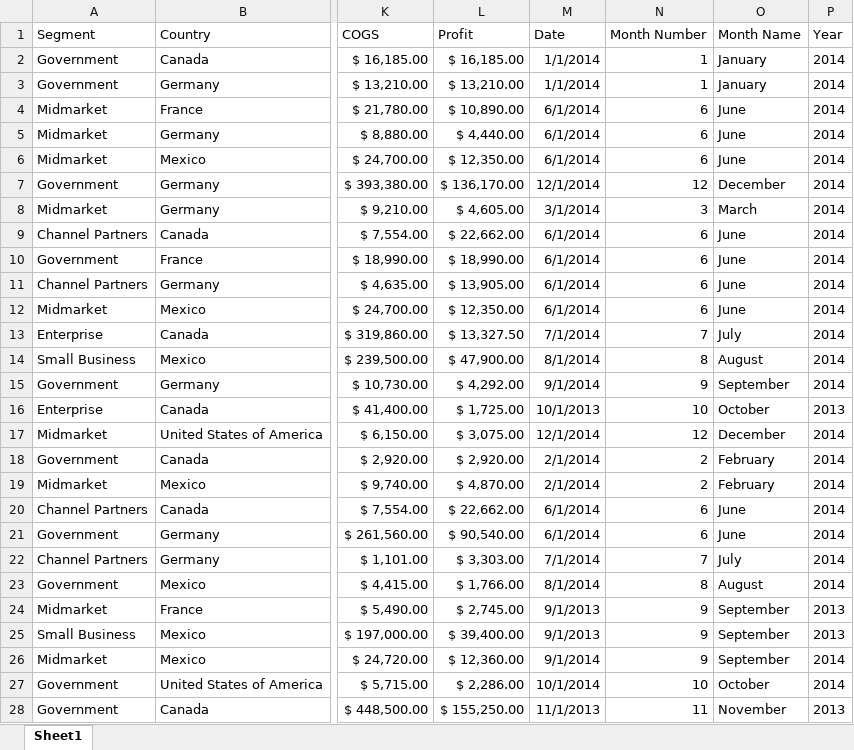
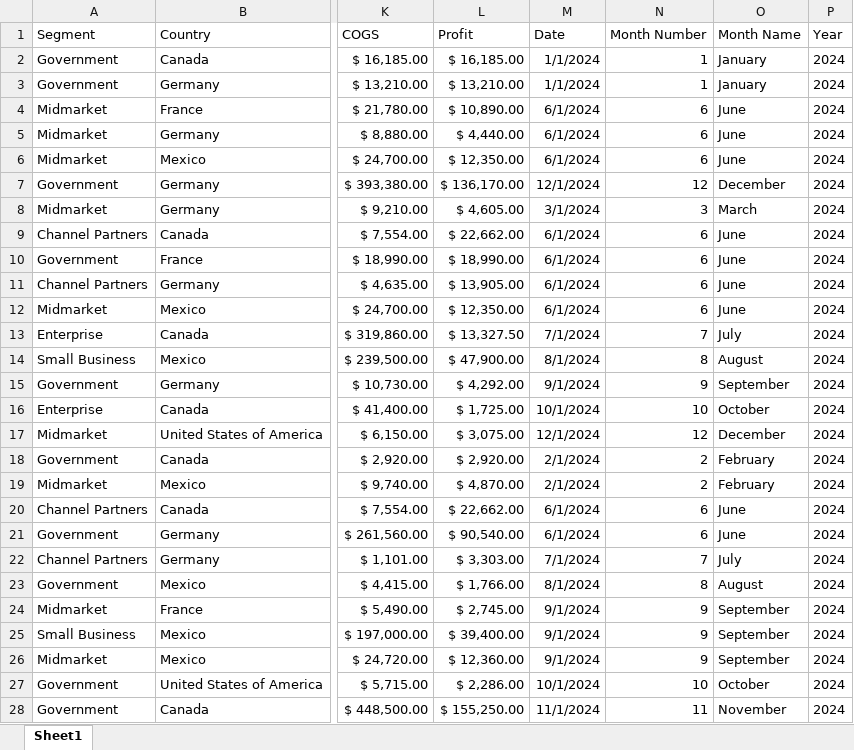
Before and after one commit to rajurh/azure-ai-agents-labs, an Excel workbook: labs/data/financial_sample.xlsx, sheet Sheet1, drawn as a sheet; only a part is shown, gaps mark what is left out; values as stored, in another font and other column widths than the file's, no borders; table styles not drawn; the diff covers the shown part only; the diff names each change by its address in the sheet, - before the commit and + after, or states it on an @@ line.

```diff
--- a/labs/data/financial_sample.xlsx (sheet Sheet1)
+++ b/labs/data/financial_sample.xlsx (sheet Sheet1)
-M2:M3 (Date): 1/1/2014
+M2:M3 (Date): 1/1/2024
-P2:P15 (Year): 2014
+P2:P15 (Year): 2024
-M4:M6 (Date): 6/1/2014
+M4:M6 (Date): 6/1/2024
-M7 (Date): 12/1/2014
+M7 (Date): 12/1/2024
-M8 (Date): 3/1/2014
+M8 (Date): 3/1/2024
-M9:M12 (Date): 6/1/2014
+M9:M12 (Date): 6/1/2024
-M13 (Date): 7/1/2014
+M13 (Date): 7/1/2024
-M14 (Date): 8/1/2014
+M14 (Date): 8/1/2024
-M15 (Date): 9/1/2014
+M15 (Date): 9/1/2024
-M16 (Date): 10/1/2013
+M16 (Date): 10/1/2024
-P16 (Year): 2013
+P16 (Year): 2024
-M17 (Date): 12/1/2014
+M17 (Date): 12/1/2024
-P17:P23 (Year): 2014
+P17:P23 (Year): 2024
-M18:M19 (Date): 2/1/2014
+M18:M19 (Date): 2/1/2024
-M20:M21 (Date): 6/1/2014
+M20:M21 (Date): 6/1/2024
-M22 (Date): 7/1/2014
+M22 (Date): 7/1/2024
-M23 (Date): 8/1/2014
+M23 (Date): 8/1/2024
-M24:M25 (Date): 9/1/2013
+M24:M25 (Date): 9/1/2024
-P24:P25 (Year): 2013
+P24:P25 (Year): 2024
-M26 (Date): 9/1/2014
+M26 (Date): 9/1/2024
-P26:P27 (Year): 2014
+P26:P27 (Year): 2024
-M27 (Date): 10/1/2014
+M27 (Date): 10/1/2024
-M28 (Date): 11/1/2013
+M28 (Date): 11/1/2024
-P28 (Year): 2013
+P28 (Year): 2024
```
Also changed, not shown: 1346 edited cells elsewhere in this sheet, 3 other files.
